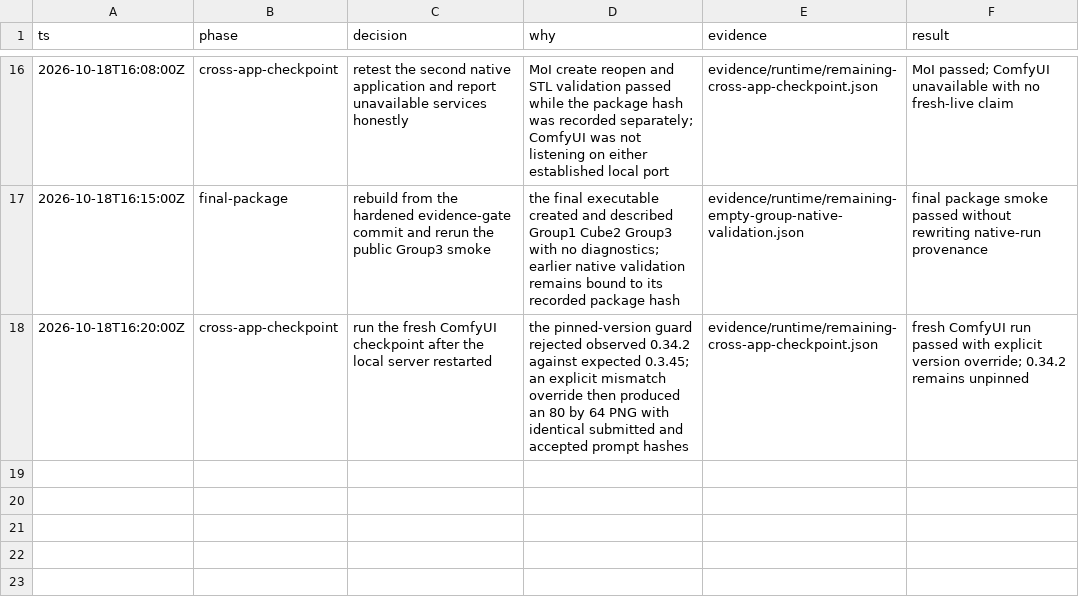
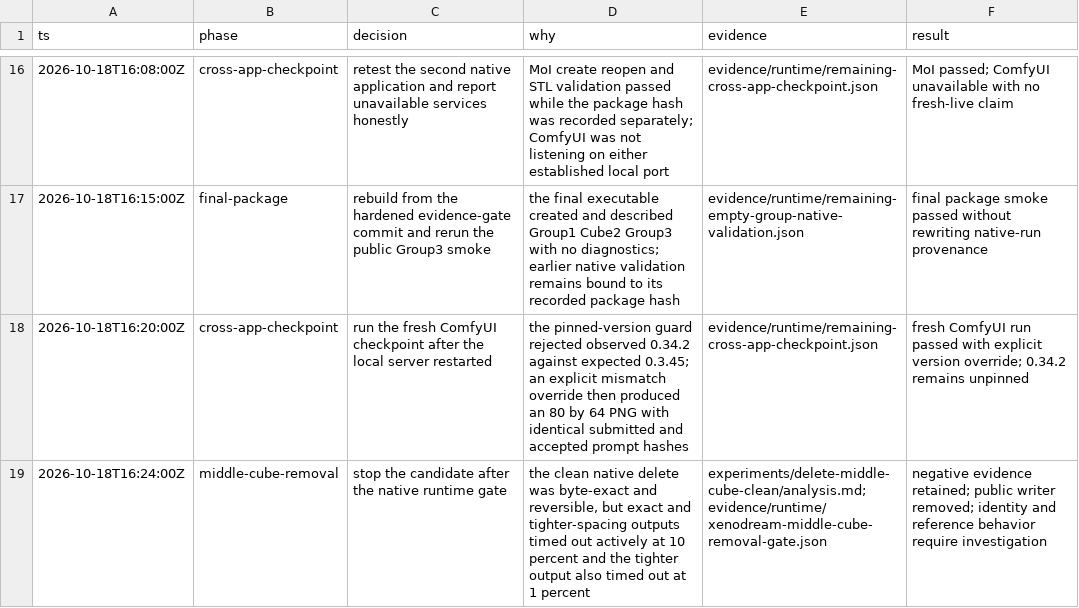
Before and after one commit to dmonachello/xenoAi, a TSV file: .audit/xenodream-autonomous-roadmap.tsv, drawn as a sheet; only a part is shown, gaps mark what is left out; the diff names each change by its address in the sheet, - before the commit and + after, or states it on an @@ line.

```diff
--- a/.audit/xenodream-autonomous-roadmap.tsv
+++ b/.audit/xenodream-autonomous-roadmap.tsv
+row 19: 2026-10-18T16:24:00Z | middle-cube-removal | stop the candidate after the native runtime gate | the clean native delete was byte-exact and reversible, but exact and tighter-spacing outputs timed out actively at 10 percent and the tighter output also timed out at 1 percent | experiments/delete-middle-cube-clean/analysis.md; evidence/runtime/xenodream-middle-cube-removal-gate.json | negative evidence retained; public writer removed; identity and reference behavior require investigation
```
Also changed, not shown: decisions.tsv, docs/format-evidence.tsv, 8 other files.
